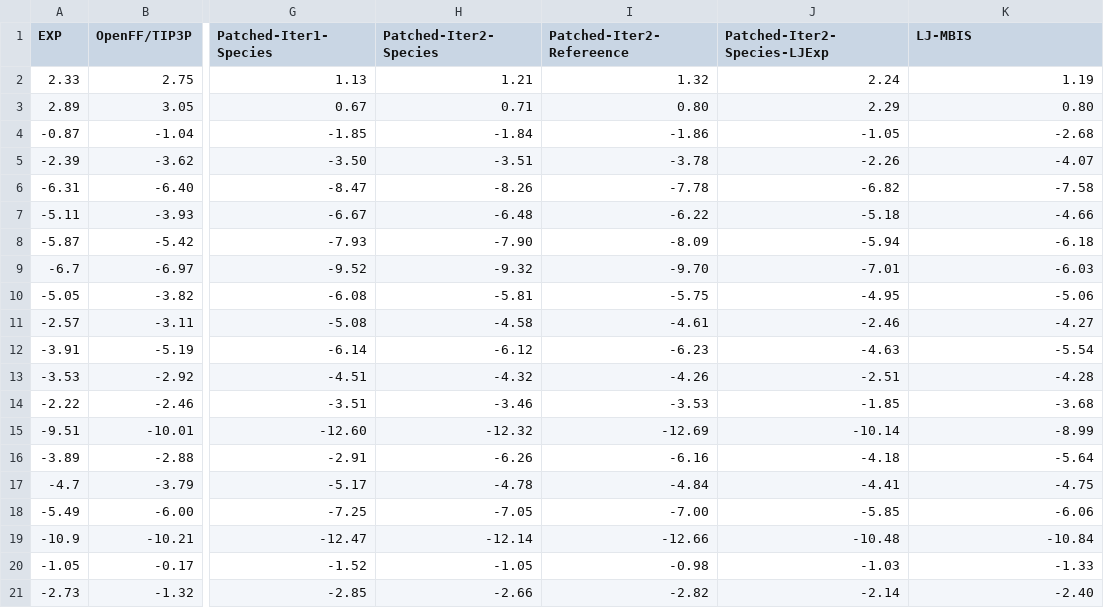
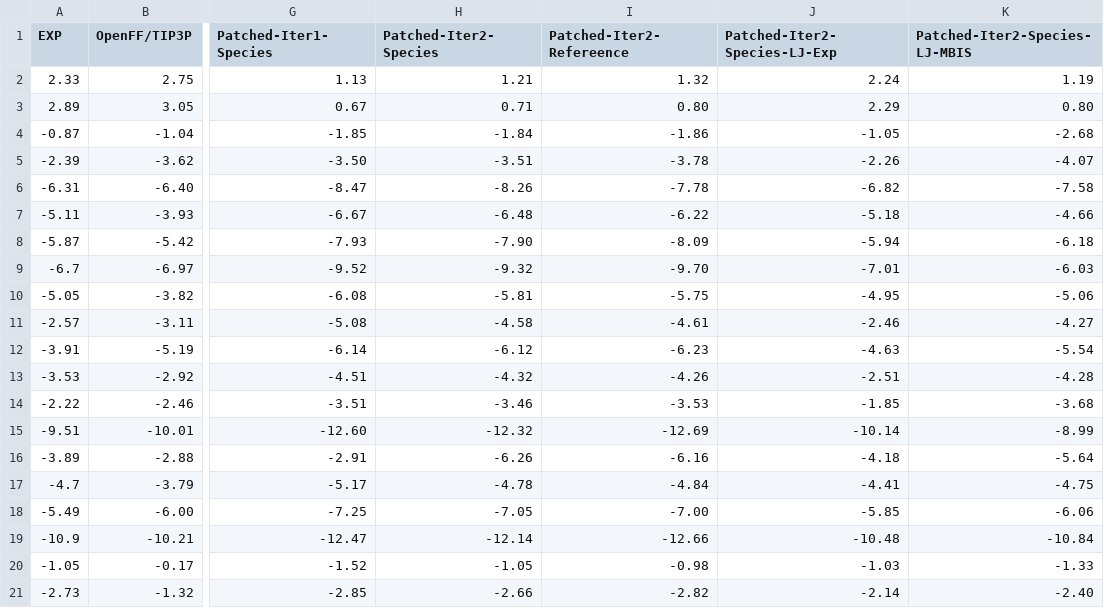
Before and after one commit to michellab/EMLE_HFE_SI, a CSV file: figures/figure_4/mnsol_summary.csv, drawn as a sheet; only a part is shown, gaps mark what is left out; the diff names each change by its address in the sheet, - before the commit and + after, or states it on an @@ line.

Commit message:
Update figures

```diff
--- a/figures/figure_4/mnsol_summary.csv
+++ b/figures/figure_4/mnsol_summary.csv
-J1: Patched-Iter2-Species-LJExp
+J1: Patched-Iter2-Species-LJ-Exp
-K1: LJ-MBIS
+K1: Patched-Iter2-Species-LJ-MBIS
```
Also changed, not shown: figures/figure_transferable/dataset.csv, 12 other files.
